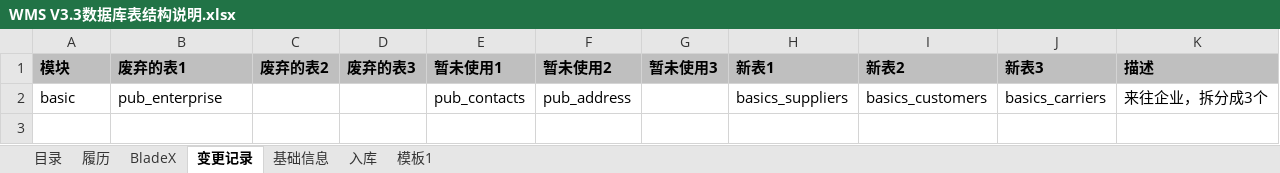
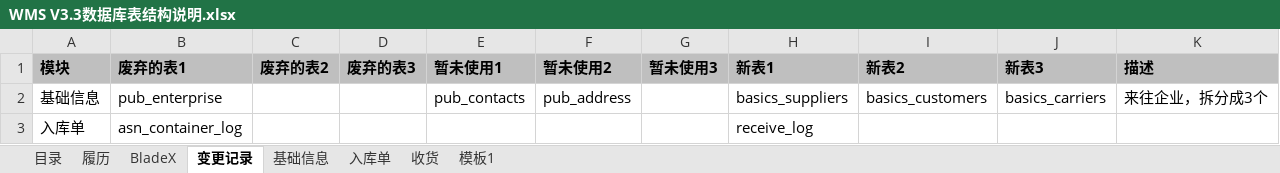
Before and after one commit to a1204503376/wms, an Excel workbook: wms-docs/01需求设计/WMS V3.3数据库表结构说明.xlsx, sheet 变更记录, drawn as a sheet; values as stored, in another font and other column widths than the file's, no borders; the diff names each change by its address in the sheet, - before the commit and + after, or states it on an @@ line.

```diff
--- a/wms-docs/01需求设计/WMS V3.3数据库表结构说明.xlsx (sheet 变更记录)
+++ b/wms-docs/01需求设计/WMS V3.3数据库表结构说明.xlsx (sheet 变更记录)
-sheet tab: 入库
+sheet tab: 入库单
+sheet tab: 收货
-A2 (模块): basic
+A2 (模块): 基础信息
+row 3: 入库单 | asn_container_log |  |  |  |  |  | receive_log
```
Also changed, not shown: sheet 入库单, sheet 目录, sheet 模板1, 1 other file.
